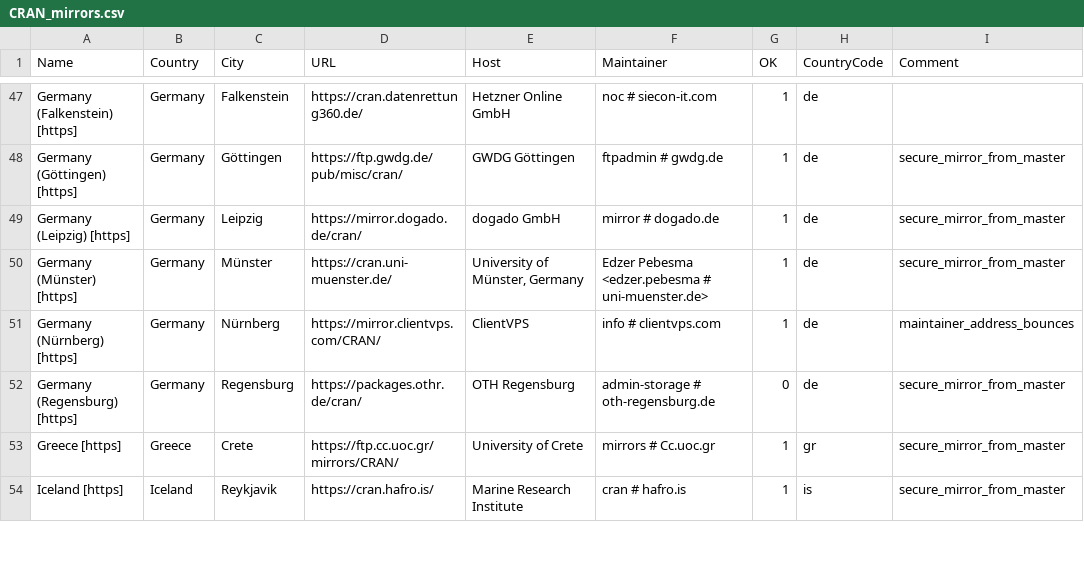
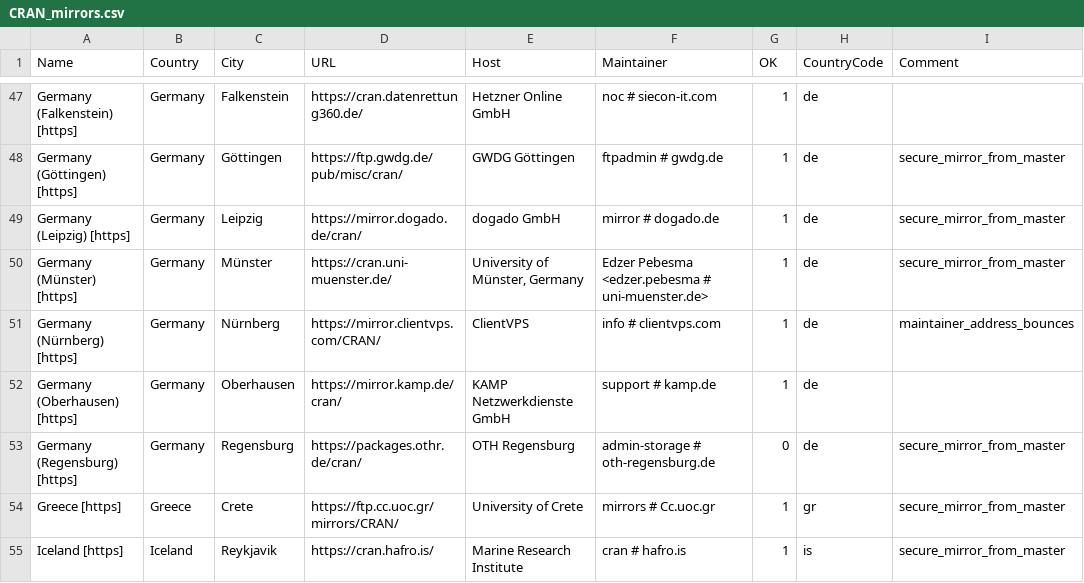
Before and after one commit to daroczig/R-weblate-fork, a CSV file: doc/CRAN_mirrors.csv, drawn as a sheet; only a part is shown, gaps mark what is left out.

Commit message:
Add mirror.kamp.de.
git-svn-id: https://svn.r-project.org/R/trunk@86060 00db46b3-68df-0310-9c12-caf00c1e9a41

```diff
--- a/doc/CRAN_mirrors.csv
+++ b/doc/CRAN_mirrors.csv
@@ -51,2 +51,3 @@ Name,Country,City,URL,Host,Maintainer,OK,CountryCode,Comment
 "Germany (Nürnberg) [https]",Germany,Nürnberg,https://mirror.clientvps.com/CRAN/,ClientVPS,"info # clientvps.com",1,de,"maintainer_address_bounces"
+"Germany (Oberhausen) [https]",Germany,Oberhausen,https://mirror.kamp.de/cran/,"KAMP Netzwerkdienste GmbH","support # kamp.de",1,de
 "Germany (Regensburg) [https]",Germany,Regensburg,https://packages.othr.de/cran/,"OTH Regensburg","admin-storage # oth-regensburg.de",0,de,"secure_mirror_from_master"
```
